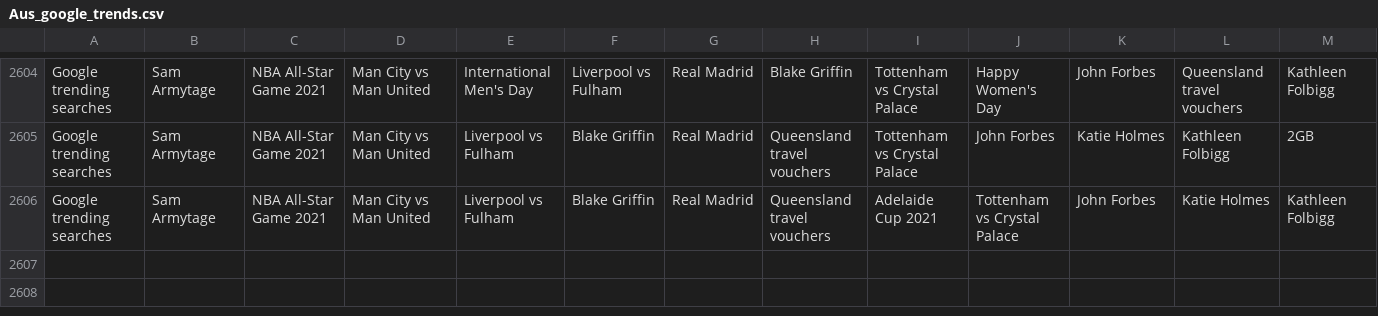
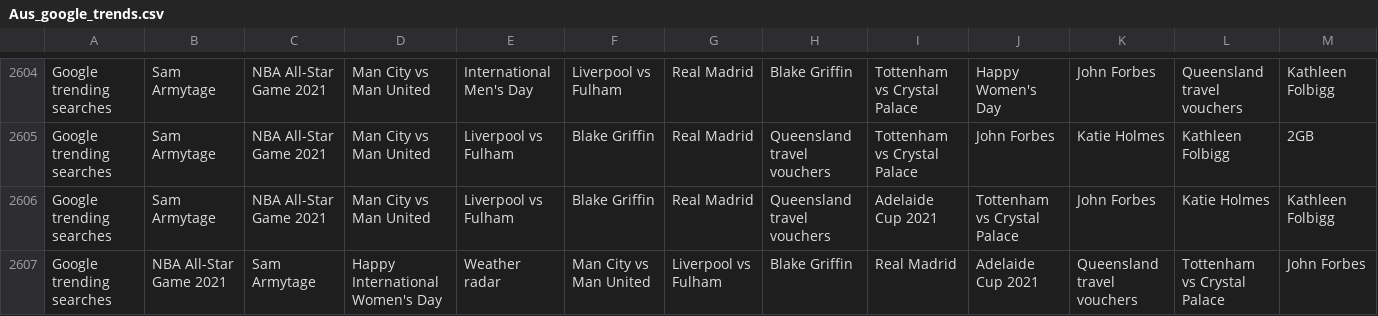
Before and after one commit to joshnicholas/trends, a CSV file: data/Aus_google_trends.csv, drawn as a sheet; only a part is shown, gaps mark what is left out; rows hold the shown columns only; the diff names each change by its address in the sheet, - before the commit and + after, or states it on an @@ line.

Commit message:
Latest data: Mon Mar  8 07:23:42 UTC 2021

```diff
--- a/data/Aus_google_trends.csv
+++ b/data/Aus_google_trends.csv
+row 2607: Google trending searches | NBA All-Star Game 2021 | Sam Armytage | Happy International Women's Day | Weather radar | Man City vs Man United | Liverpool vs Fulham | Blake Griffin | Real Madrid | Adelaide Cup 2021 | Queensland travel vouchers | Tottenham vs Crystal Palace | John Forbes
```
